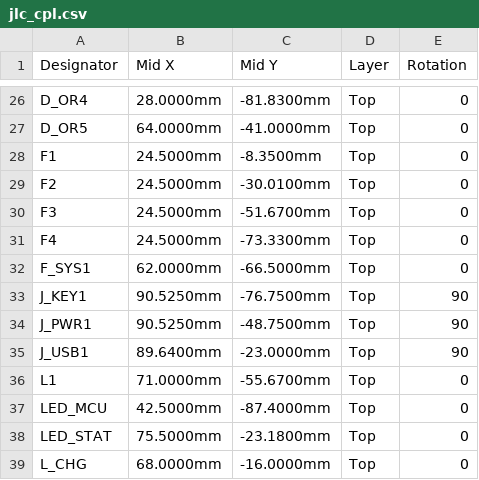
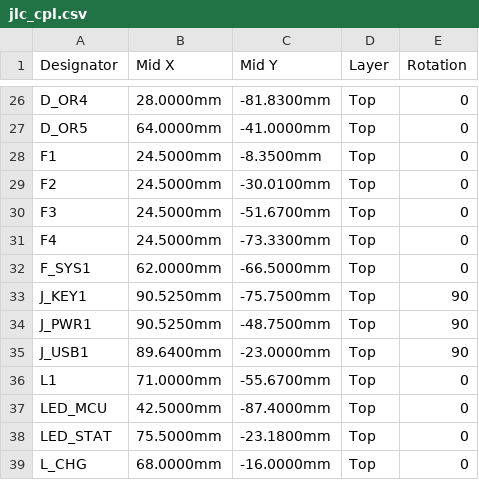
Before and after one commit to kkrzysztofik/ASG_AirsoftCounter, a CSV file: hardware/fab/pack/jlc_cpl.csv, drawn as a sheet; only a part is shown, gaps mark what is left out.

```diff
--- a/hardware/fab/pack/jlc_cpl.csv
+++ b/hardware/fab/pack/jlc_cpl.csv
@@ -32,3 +32,3 @@ F4,24.5000mm,-73.3300mm,Top,0
 F_SYS1,62.0000mm,-66.5000mm,Top,0
-J_KEY1,90.5250mm,-76.7500mm,Top,90
+J_KEY1,90.5250mm,-75.7500mm,Top,90
 J_PWR1,90.5250mm,-48.7500mm,Top,90
```
Also changed, not shown: 38 other files.
